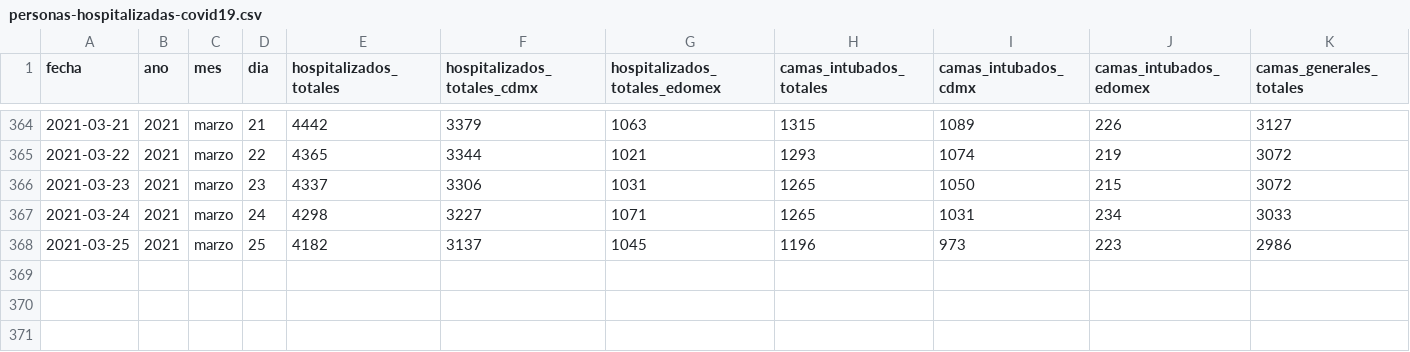
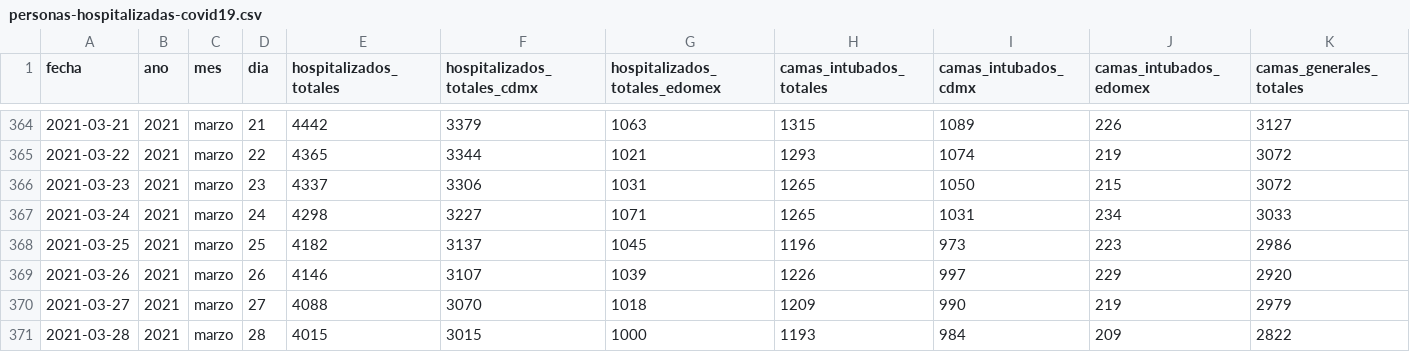
Before and after one commit to carranco-sga/Mexico-COVID-19, a CSV file: Hospitalary_occupation_ZMVM/personas-hospitalizadas-covid19.csv, drawn as a sheet; only a part is shown, gaps mark what is left out; rows hold the shown columns only; the diff names each change by its address in the sheet, - before the commit and + after, or states it on an @@ line.

Commit message:
ZMVM_Hosp: 2021-03-29.

```diff
--- a/Hospitalary_occupation_ZMVM/personas-hospitalizadas-covid19.csv
+++ b/Hospitalary_occupation_ZMVM/personas-hospitalizadas-covid19.csv
+row 369: 2021-03-26 | 2021 | marzo | 26 | 4146 | 3107 | 1039 | 1226 | 997 | 229 | 2920
+row 370: 2021-03-27 | 2021 | marzo | 27 | 4088 | 3070 | 1018 | 1209 | 990 | 219 | 2979
+row 371: 2021-03-28 | 2021 | marzo | 28 | 4015 | 3015 | 1000 | 1193 | 984 | 209 | 2822
```
Also changed, not shown: 1 other file.
